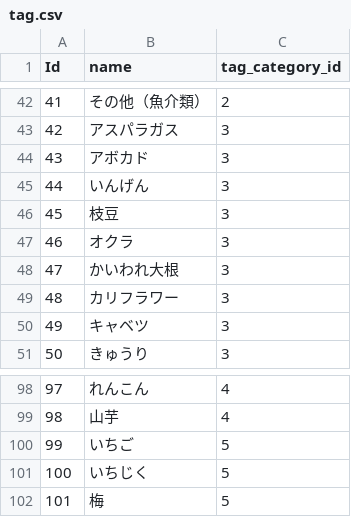
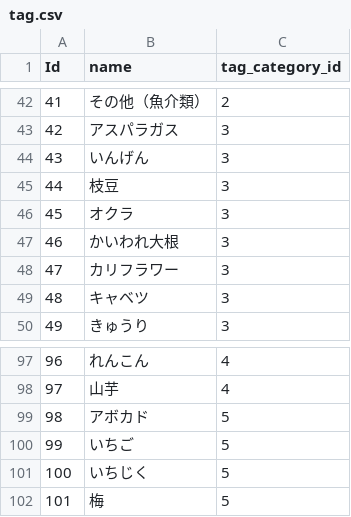
Before and after one commit to ryunosuke35/CookChainer, a CSV file: db/csv/tag.csv, drawn as a sheet; only a part is shown, gaps mark what is left out; removed rows and columns are numbered as before the commit, all else as after; the diff names each change by its address in the sheet, - before the commit and + after, or states it on an @@ line.

```diff
--- a/db/csv/tag.csv
+++ b/db/csv/tag.csv
-row 44: 43 | アボカド | 3
@@ column A (Id) renumbered between rows 44 and 98 @@
+row 99: 98 | アボカド | 5
```
Also changed, not shown: db/csv/post_tag.csv, 1 other file.
